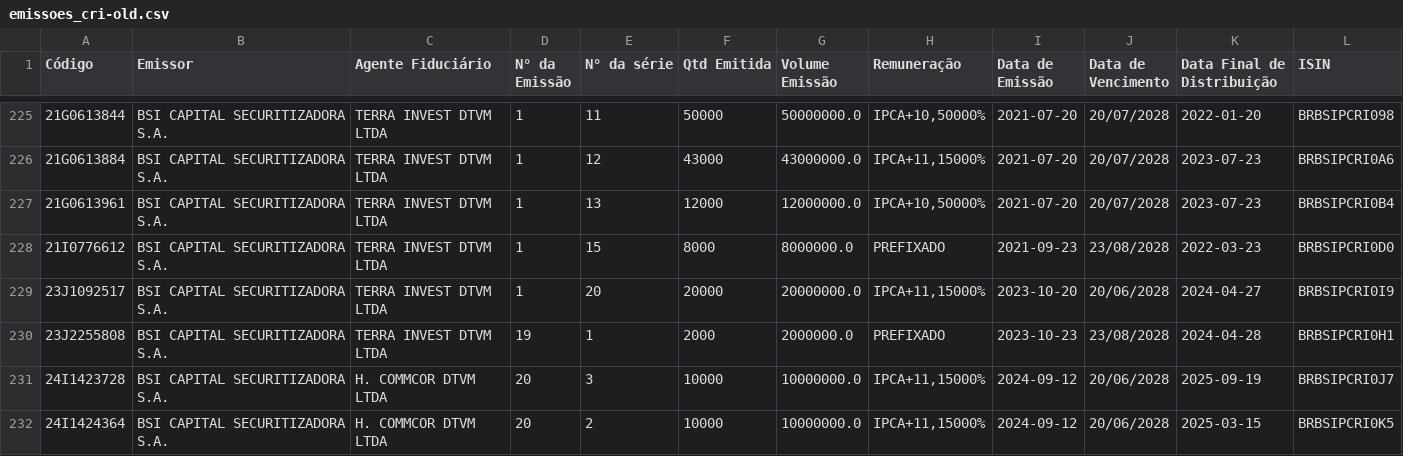
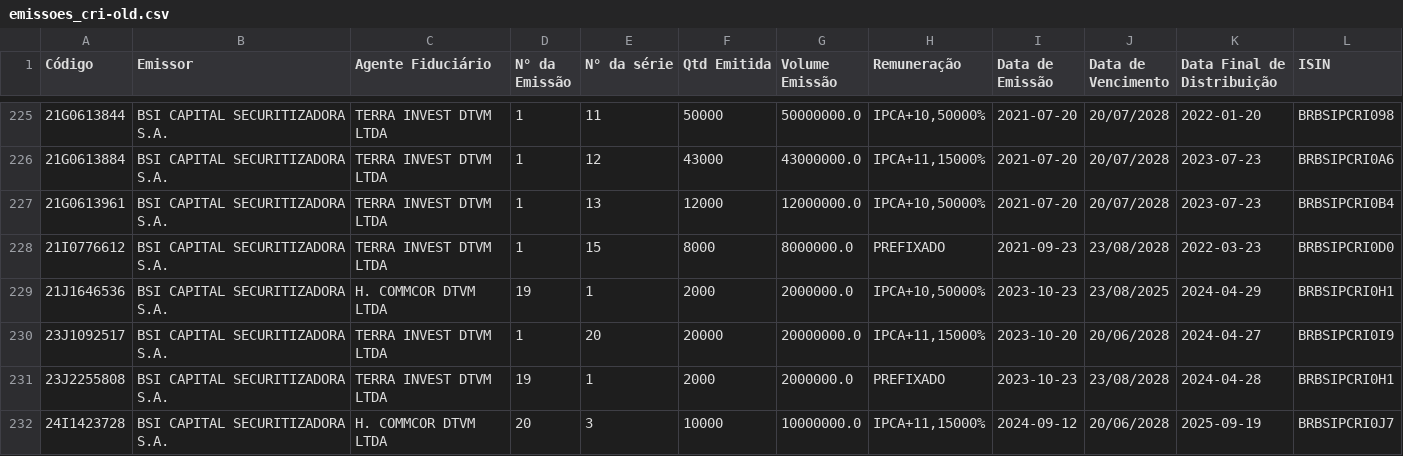
Before and after one commit to moderfla/scraper_cri_cetip, a CSV file: emissoes_cri-old.csv, drawn as a sheet; only a part is shown, gaps mark what is left out; the shorter side is filled out with more unchanged rows; the diff covers the shown part only.

```diff
--- a/emissoes_cri-old.csv
+++ b/emissoes_cri-old.csv
@@ -228,2 +228,3 @@ Código,Emissor,Agente Fiduciário,N° da Emissão,N° da série,Qtd Emitida,Vol
 21I0776612,BSI CAPITAL SECURITIZADORA S.A.,TERRA INVEST DTVM LTDA,1,15,8000,8000000.0,PREFIXADO,2021-09-23,23/08/2028,2022-03-23,BRBSIPCRI0D0
+21J1646536,BSI CAPITAL SECURITIZADORA S.A.,H. COMMCOR DTVM LTDA,19,1,2000,2000000.0,"IPCA+10,50000%",2023-10-23,23/08/2025,2024-04-29,BRBSIPCRI0H1
 23J1092517,BSI CAPITAL SECURITIZADORA S.A.,TERRA INVEST DTVM LTDA,1,20,20000,20000000.0,"IPCA+11,15000%",2023-10-20,20/06/2028,2024-04-27,BRBSIPCRI0I9
```
Also changed, not shown: 1 added row and 5 edited cells elsewhere in this file, 1 other file.
